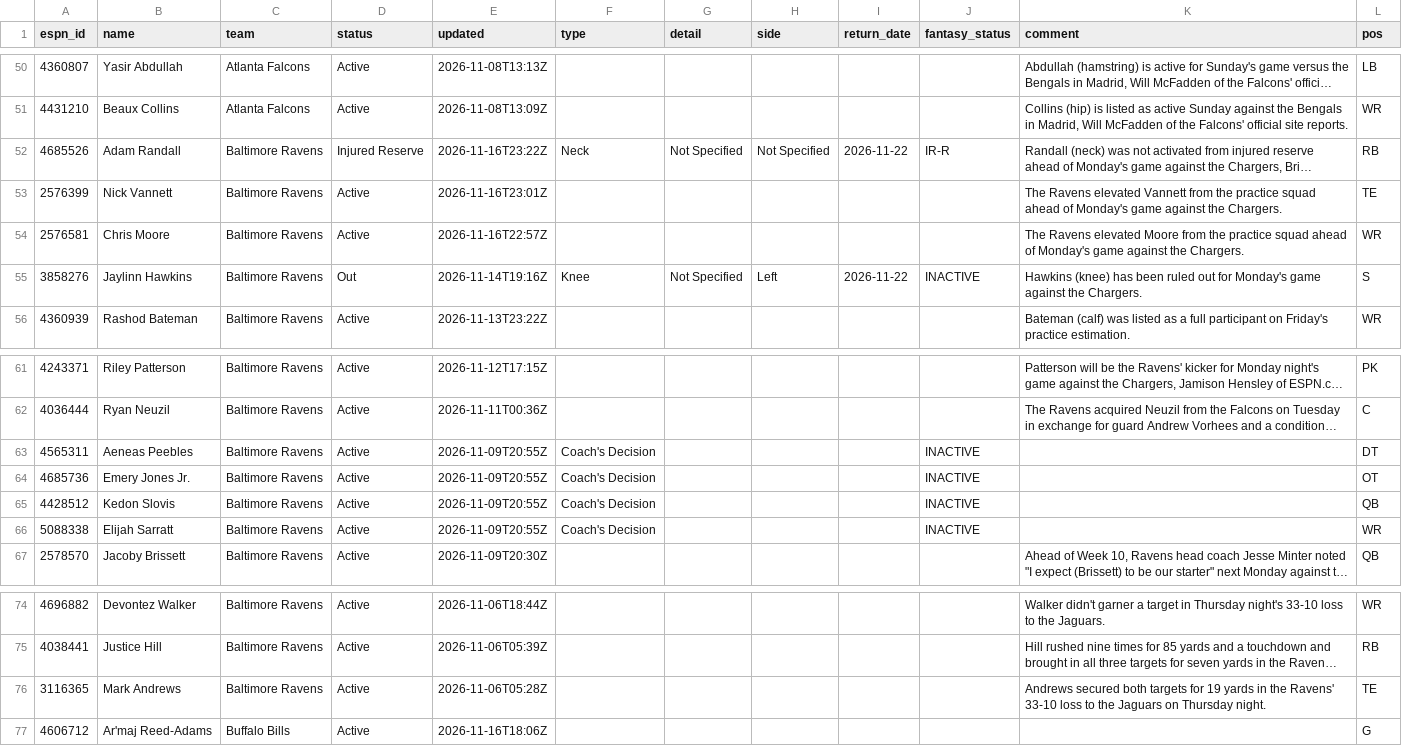
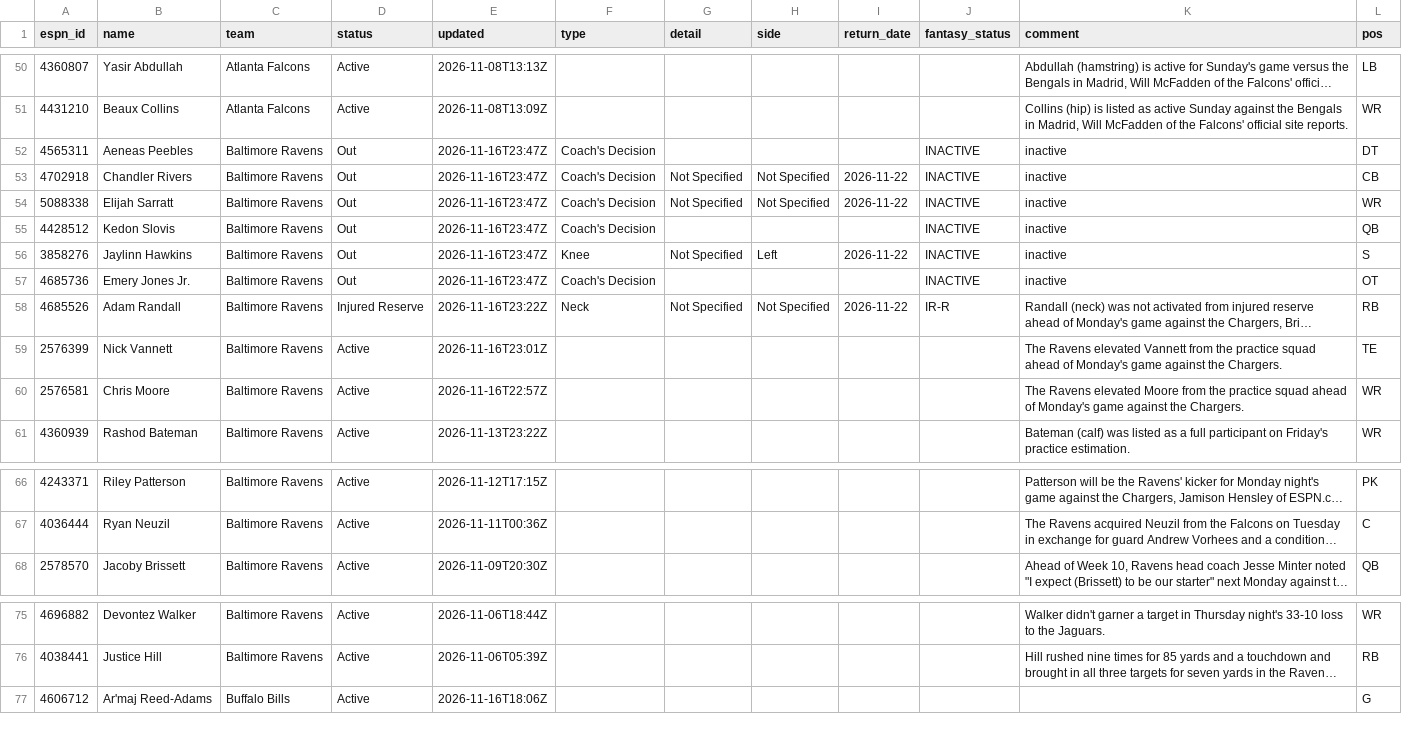
Before and after one commit to ChefJulio/nfl-edge, a CSV file: data/espn_injuries/2026-11-16.csv, drawn as a sheet; only a part is shown, gaps mark what is left out; long unchanged cells end in …; removed rows and columns are numbered as before the commit, all else as after; the diff names each change by its address in the sheet, - before the commit and + after, or states it on an @@ line.

```diff
--- a/data/espn_injuries/2026-11-16.csv
+++ b/data/espn_injuries/2026-11-16.csv
+row 52: 4565311 | Aeneas Peebles | Baltimore Ravens | Out | 2026-11-16T23:47Z | Coach's Decision |  |  |  | INACTIVE | inactive | DT
+row 53: 4702918 | Chandler Rivers | Baltimore Ravens | Out | 2026-11-16T23:47Z | Coach's Decision | Not Specified | Not Specified | 2026-11-22 | INACTIVE | inactive | CB
+row 54: 5088338 | Elijah Sarratt | Baltimore Ravens | Out | 2026-11-16T23:47Z | Coach's Decision | Not Specified | Not Specified | 2026-11-22 | INACTIVE | inactive | WR
+row 55: 4428512 | Kedon Slovis | Baltimore Ravens | Out | 2026-11-16T23:47Z | Coach's Decision |  |  |  | INACTIVE | inactive | QB
+row 56: 3858276 | Jaylinn Hawkins | Baltimore Ravens | Out | 2026-11-16T23:47Z | Knee | Not Specified | Left | 2026-11-22 | INACTIVE | inactive | S
+row 57: 4685736 | Emery Jones Jr. | Baltimore Ravens | Out | 2026-11-16T23:47Z | Coach's Decision |  |  |  | INACTIVE | inactive | OT
-row 55: 3858276 | Jaylinn Hawkins | Baltimore Ravens | Out | 2026-11-14T19:16Z | Knee | Not Specified | Left | 2026-11-22 | INACTIVE | Hawkins (knee) has been ruled out for Monday's game against the Chargers. | S
-row 63: 4565311 | Aeneas Peebles | Baltimore Ravens | Active | 2026-11-09T20:55Z | Coach's Decision |  |  |  | INACTIVE |  | DT
-row 64: 4685736 | Emery Jones Jr. | Baltimore Ravens | Active | 2026-11-09T20:55Z | Coach's Decision |  |  |  | INACTIVE |  | OT
-row 65: 4428512 | Kedon Slovis | Baltimore Ravens | Active | 2026-11-09T20:55Z | Coach's Decision |  |  |  | INACTIVE |  | QB
-row 66: 5088338 | Elijah Sarratt | Baltimore Ravens | Active | 2026-11-09T20:55Z | Coach's Decision |  |  |  | INACTIVE |  | WR
-row 76: 3116365 | Mark Andrews | Baltimore Ravens | Active | 2026-11-06T05:28Z |  |  |  |  |  | Andrews secured both targets for 19 yards in the Ravens' 33-10 loss to the Jaguars on Thursday night. | TE
```
Also changed, not shown: 4 other files.
